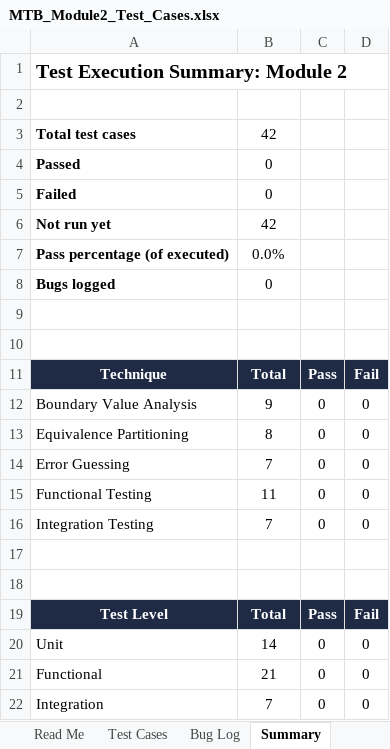
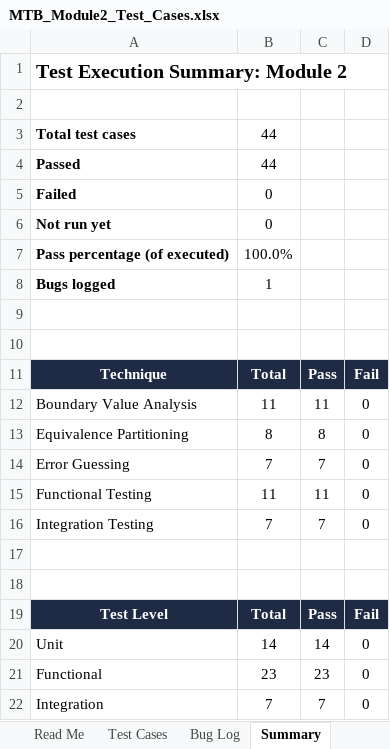
Before and after one commit to iyersriram042006/movie-ticket-booking-system, an Excel workbook: docs/MTB_Module2_Test_Cases.xlsx, sheet Summary, drawn as a sheet; values as stored, in another font and other column widths than the file's, no borders; charts and pictures not drawn; the diff names each change by its address in the sheet, - before the commit and + after, or states it on an @@ line.

```diff
--- a/docs/MTB_Module2_Test_Cases.xlsx (sheet Summary)
+++ b/docs/MTB_Module2_Test_Cases.xlsx (sheet Summary)
-B3: 42
+B3: 44
-B4: 0
+B4: 44
-B6: 42
+B6: 0
-B7: 0.0%
+B7: 100.0%
-B8: 0
+B8: 1
-B12: 9
+B12: 11
-C12: 0
+C12: 11
-C13: 0
+C13: 8
-C14: 0
+C14: 7
-C15: 0
+C15: 11
-C16: 0
+C16: 7
-C20: 0
+C20: 14
-B21: 21
+B21: 23
-C21: 0
+C21: 23
-C22: 0
+C22: 7
```
Also changed, not shown: sheet Test Cases, sheet Bug Log, charts or pictures, docs/MTB_Module1_Test_Cases.xlsx, 2 other files.
